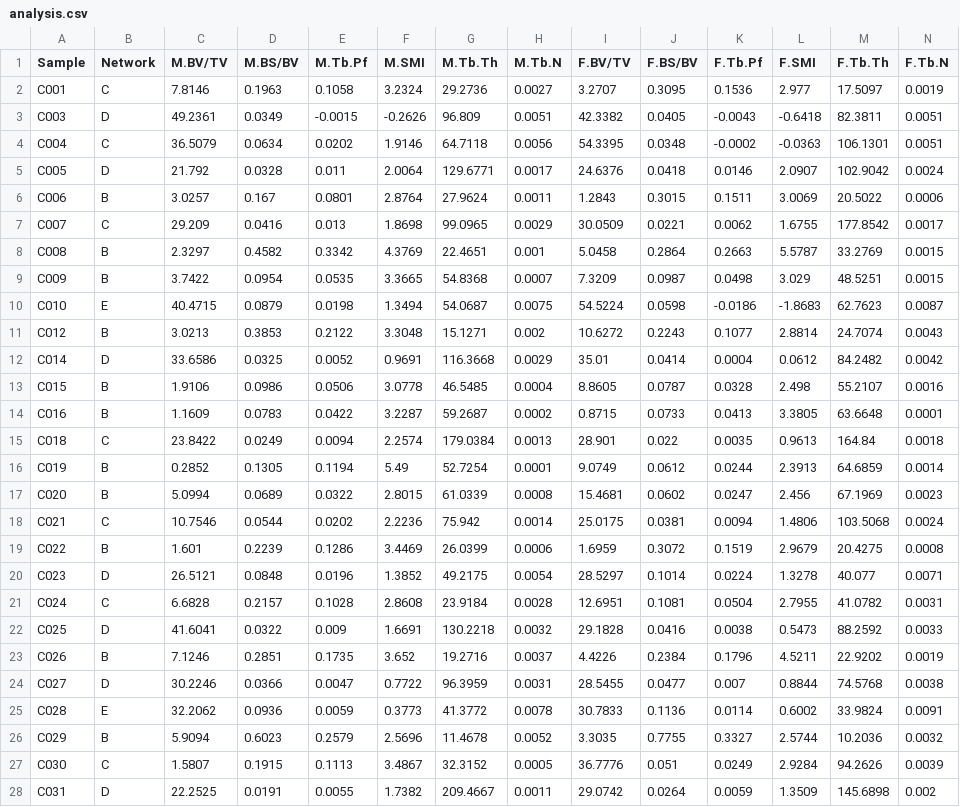
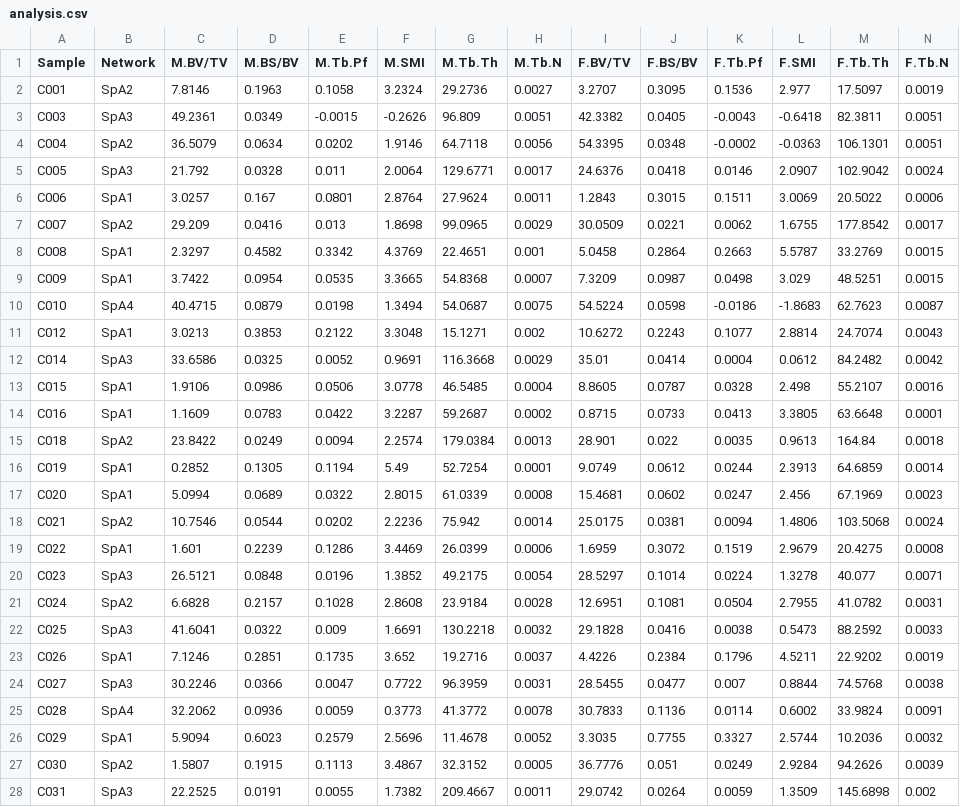
Before and after one commit to CKYcyan/Micro-CT_and_Molecular_of_Doridida, a CSV file: Doridida spicule and phylogeny/data/analysis.csv, drawn as a sheet; only a part is shown; the diff covers the shown part only.

```diff
--- a/Doridida spicule and phylogeny/data/analysis.csv
+++ b/Doridida spicule and phylogeny/data/analysis.csv
@@ -1,28 +1,28 @@
 Sample,Network,M.BV/TV,M.BS/BV,M.Tb.Pf,M.SMI,M.Tb.Th,M.Tb.N,F.BV/TV,F.BS/BV,F.Tb.Pf,F.SMI,F.Tb.Th,F.Tb.N
-C001,C,7.8146,0.1963,0.1058,3.2324,29.2736,0.0027,3.2707,0.3095,0.1536,2.977,17.5097,0.0019
-C003,D,49.2361,0.0349,-0.0015,-0.2626,96.809,0.0051,42.3382,0.0405,-0.0043,-0.6418,82.3811,0.0051
-C004,C,36.5079,0.0634,0.0202,1.9146,64.7118,0.0056,54.3395,0.0348,-0.0002,-0.0363,106.1301,0.0051
-C005,D,21.792,0.0328,0.011,2.0064,129.6771,0.0017,24.6376,0.0418,0.0146,2.0907,102.9042,0.0024
-C006,B,3.0257,0.167,0.0801,2.8764,27.9624,0.0011,1.2843,0.3015,0.1511,3.0069,20.5022,0.0006
-C007,C,29.209,0.0416,0.013,1.8698,99.0965,0.0029,30.0509,0.0221,0.0062,1.6755,177.8542,0.0017
-C008,B,2.3297,0.4582,0.3342,4.3769,22.4651,0.001,5.0458,0.2864,0.2663,5.5787,33.2769,0.0015
-C009,B,3.7422,0.0954,0.0535,3.3665,54.8368,0.0007,7.3209,0.0987,0.0498,3.029,48.5251,0.0015
-C010,E,40.4715,0.0879,0.0198,1.3494,54.0687,0.0075,54.5224,0.0598,-0.0186,-1.8683,62.7623,0.0087
-C012,B,3.0213,0.3853,0.2122,3.3048,15.1271,0.002,10.6272,0.2243,0.1077,2.8814,24.7074,0.0043
-C014,D,33.6586,0.0325,0.0052,0.9691,116.3668,0.0029,35.01,0.0414,0.0004,0.0612,84.2482,0.0042
-C015,B,1.9106,0.0986,0.0506,3.0778,46.5485,0.0004,8.8605,0.0787,0.0328,2.498,55.2107,0.0016
-C016,B,1.1609,0.0783,0.0422,3.2287,59.2687,0.0002,0.8715,0.0733,0.0413,3.3805,63.6648,0.0001
-C018,C,23.8422,0.0249,0.0094,2.2574,179.0384,0.0013,28.901,0.022,0.0035,0.9613,164.84,0.0018
-C019,B,0.2852,0.1305,0.1194,5.49,52.7254,0.0001,9.0749,0.0612,0.0244,2.3913,64.6859,0.0014
-C020,B,5.0994,0.0689,0.0322,2.8015,61.0339,0.0008,15.4681,0.0602,0.0247,2.456,67.1969,0.0023
-C021,C,10.7546,0.0544,0.0202,2.2236,75.942,0.0014,25.0175,0.0381,0.0094,1.4806,103.5068,0.0024
-C022,B,1.601,0.2239,0.1286,3.4469,26.0399,0.0006,1.6959,0.3072,0.1519,2.9679,20.4275,0.0008
-C023,D,26.5121,0.0848,0.0196,1.3852,49.2175,0.0054,28.5297,0.1014,0.0224,1.3278,40.077,0.0071
-C024,C,6.6828,0.2157,0.1028,2.8608,23.9184,0.0028,12.6951,0.1081,0.0504,2.7955,41.0782,0.0031
-C025,D,41.6041,0.0322,0.009,1.6691,130.2218,0.0032,29.1828,0.0416,0.0038,0.5473,88.2592,0.0033
-C026,B,7.1246,0.2851,0.1735,3.652,19.2716,0.0037,4.4226,0.2384,0.1796,4.5211,22.9202,0.0019
-C027,D,30.2246,0.0366,0.0047,0.7722,96.3959,0.0031,28.5455,0.0477,0.007,0.8844,74.5768,0.0038
-C028,E,32.2062,0.0936,0.0059,0.3773,41.3772,0.0078,30.7833,0.1136,0.0114,0.6002,33.9824,0.0091
-C029,B,5.9094,0.6023,0.2579,2.5696,11.4678,0.0052,3.3035,0.7755,0.3327,2.5744,10.2036,0.0032
-C030,C,1.5807,0.1915,0.1113,3.4867,32.3152,0.0005,36.7776,0.051,0.0249,2.9284,94.2626,0.0039
-C031,D,22.2525,0.0191,0.0055,1.7382,209.4667,0.0011,29.0742,0.0264,0.0059,1.3509,145.6898,0.002
+C001,SpA2,7.8146,0.1963,0.1058,3.2324,29.2736,0.0027,3.2707,0.3095,0.1536,2.977,17.5097,0.0019
+C003,SpA3,49.2361,0.0349,-0.0015,-0.2626,96.809,0.0051,42.3382,0.0405,-0.0043,-0.6418,82.3811,0.0051
+C004,SpA2,36.5079,0.0634,0.0202,1.9146,64.7118,0.0056,54.3395,0.0348,-0.0002,-0.0363,106.1301,0.0051
+C005,SpA3,21.792,0.0328,0.011,2.0064,129.6771,0.0017,24.6376,0.0418,0.0146,2.0907,102.9042,0.0024
+C006,SpA1,3.0257,0.167,0.0801,2.8764,27.9624,0.0011,1.2843,0.3015,0.1511,3.0069,20.5022,0.0006
+C007,SpA2,29.209,0.0416,0.013,1.8698,99.0965,0.0029,30.0509,0.0221,0.0062,1.6755,177.8542,0.0017
+C008,SpA1,2.3297,0.4582,0.3342,4.3769,22.4651,0.001,5.0458,0.2864,0.2663,5.5787,33.2769,0.0015
+C009,SpA1,3.7422,0.0954,0.0535,3.3665,54.8368,0.0007,7.3209,0.0987,0.0498,3.029,48.5251,0.0015
+C010,SpA4,40.4715,0.0879,0.0198,1.3494,54.0687,0.0075,54.5224,0.0598,-0.0186,-1.8683,62.7623,0.0087
+C012,SpA1,3.0213,0.3853,0.2122,3.3048,15.1271,0.002,10.6272,0.2243,0.1077,2.8814,24.7074,0.0043
+C014,SpA3,33.6586,0.0325,0.0052,0.9691,116.3668,0.0029,35.01,0.0414,0.0004,0.0612,84.2482,0.0042
+C015,SpA1,1.9106,0.0986,0.0506,3.0778,46.5485,0.0004,8.8605,0.0787,0.0328,2.498,55.2107,0.0016
+C016,SpA1,1.1609,0.0783,0.0422,3.2287,59.2687,0.0002,0.8715,0.0733,0.0413,3.3805,63.6648,0.0001
+C018,SpA2,23.8422,0.0249,0.0094,2.2574,179.0384,0.0013,28.901,0.022,0.0035,0.9613,164.84,0.0018
+C019,SpA1,0.2852,0.1305,0.1194,5.49,52.7254,0.0001,9.0749,0.0612,0.0244,2.3913,64.6859,0.0014
+C020,SpA1,5.0994,0.0689,0.0322,2.8015,61.0339,0.0008,15.4681,0.0602,0.0247,2.456,67.1969,0.0023
+C021,SpA2,10.7546,0.0544,0.0202,2.2236,75.942,0.0014,25.0175,0.0381,0.0094,1.4806,103.5068,0.0024
+C022,SpA1,1.601,0.2239,0.1286,3.4469,26.0399,0.0006,1.6959,0.3072,0.1519,2.9679,20.4275,0.0008
+C023,SpA3,26.5121,0.0848,0.0196,1.3852,49.2175,0.0054,28.5297,0.1014,0.0224,1.3278,40.077,0.0071
+C024,SpA2,6.6828,0.2157,0.1028,2.8608,23.9184,0.0028,12.6951,0.1081,0.0504,2.7955,41.0782,0.0031
+C025,SpA3,41.6041,0.0322,0.009,1.6691,130.2218,0.0032,29.1828,0.0416,0.0038,0.5473,88.2592,0.0033
+C026,SpA1,7.1246,0.2851,0.1735,3.652,19.2716,0.0037,4.4226,0.2384,0.1796,4.5211,22.9202,0.0019
+C027,SpA3,30.2246,0.0366,0.0047,0.7722,96.3959,0.0031,28.5455,0.0477,0.007,0.8844,74.5768,0.0038
+C028,SpA4,32.2062,0.0936,0.0059,0.3773,41.3772,0.0078,30.7833,0.1136,0.0114,0.6002,33.9824,0.0091
+C029,SpA1,5.9094,0.6023,0.2579,2.5696,11.4678,0.0052,3.3035,0.7755,0.3327,2.5744,10.2036,0.0032
+C030,SpA2,1.5807,0.1915,0.1113,3.4867,32.3152,0.0005,36.7776,0.051,0.0249,2.9284,94.2626,0.0039
+C031,SpA3,22.2525,0.0191,0.0055,1.7382,209.4667,0.0011,29.0742,0.0264,0.0059,1.3509,145.6898,0.002
```
Also changed, not shown: 24 edited cells elsewhere in this file, Morphological_Analysis/analysis.csv, 58 other files.
